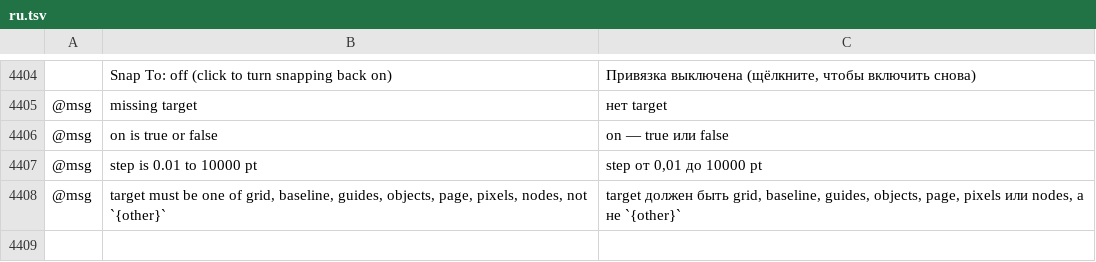
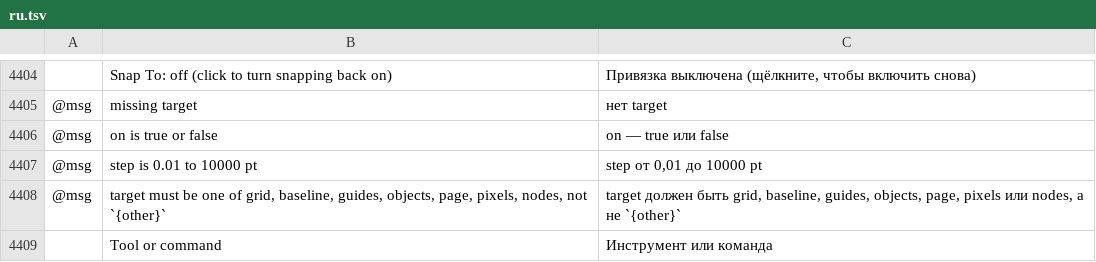
Before and after one commit to alefe7z/vetorial-pro, a TSV file: crates/ui-egui/src/i18n/ru.tsv, drawn as a sheet; only a part is shown, gaps mark what is left out; the diff names each change by its address in the sheet, - before the commit and + after, or states it on an @@ line.

```diff
--- a/crates/ui-egui/src/i18n/ru.tsv
+++ b/crates/ui-egui/src/i18n/ru.tsv
+row 4409:  | Tool or command | Инструмент или команда
```
Also changed, not shown: crates/ui-egui/src/i18n/cs.tsv, crates/ui-egui/src/i18n/ja.tsv, 14 other files.
